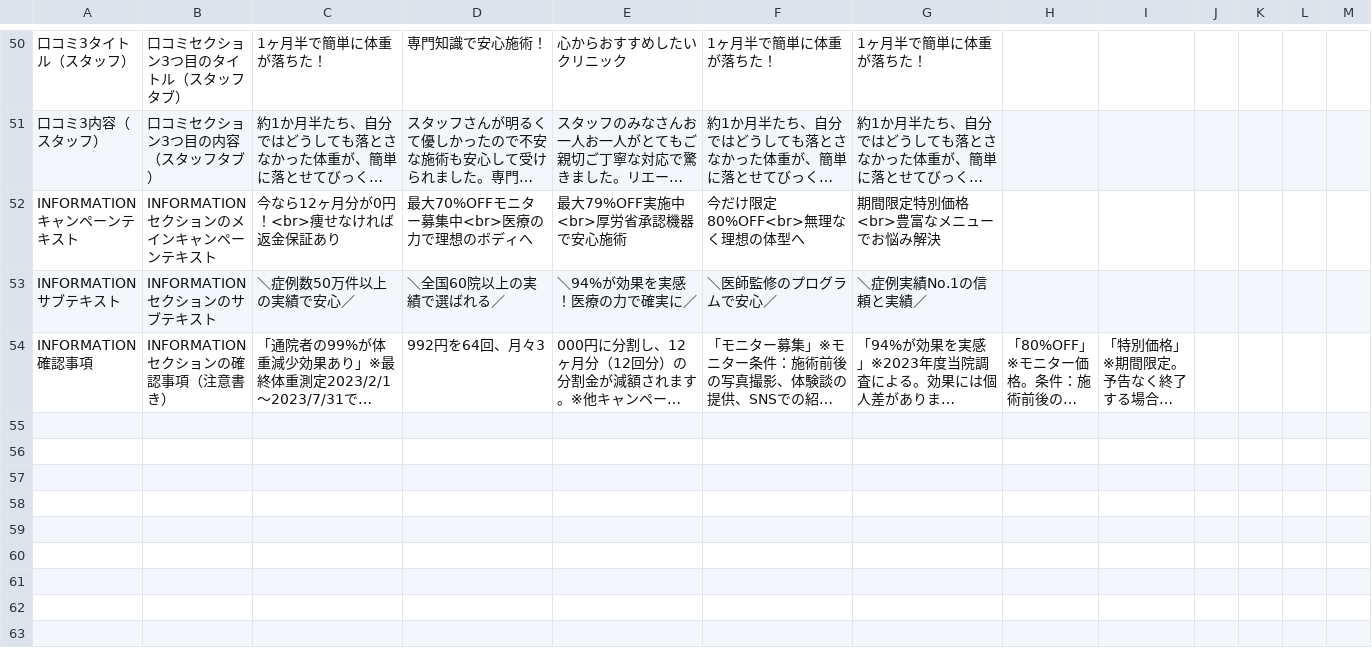
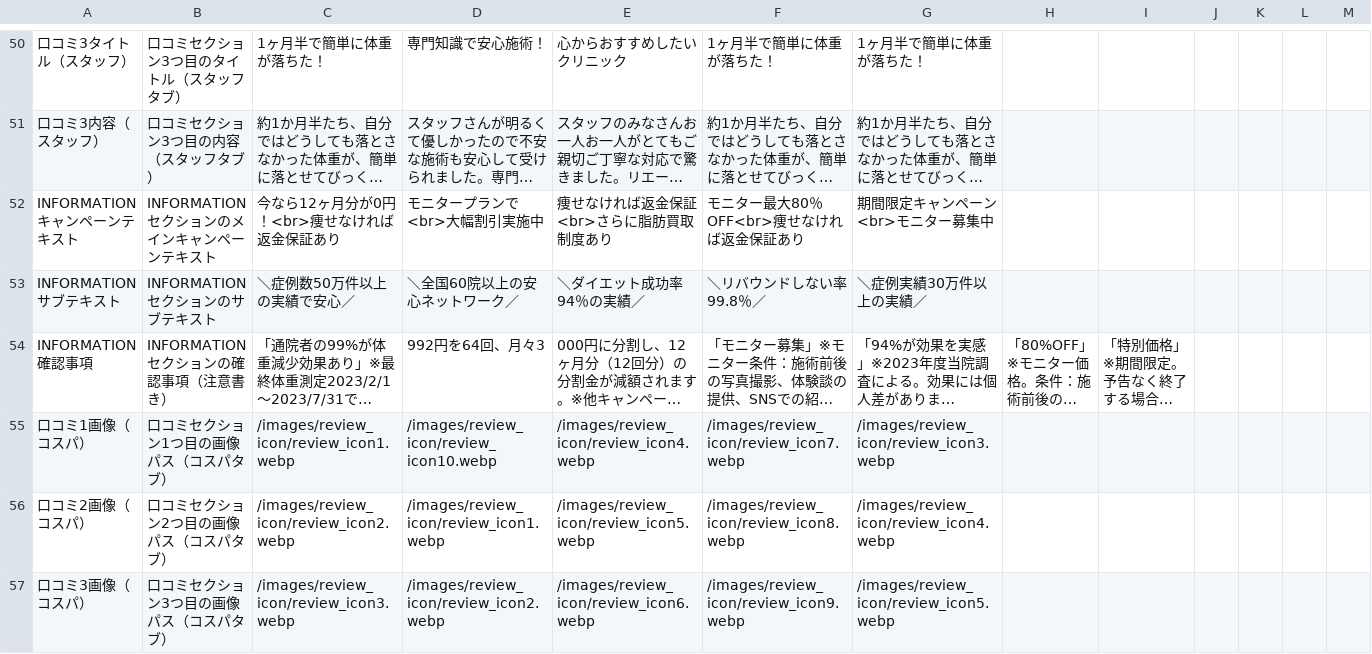
Before and after one commit to sennaoyuki/format_Site_2_-structure, a CSV file: public/injection-lipolysis001/data/clinic-texts.csv, drawn as a sheet; only a part is shown, gaps mark what is left out; long unchanged cells end in …; rows hold the shown columns only; the diff covers the shown part only; the diff names each change by its address in the sheet, - before the commit and + after, or states it on an @@ line.

```diff
--- a/public/injection-lipolysis001/data/clinic-texts.csv
+++ b/public/injection-lipolysis001/data/clinic-texts.csv
-D52: 最大70%OFFモニター募集中<br>医療の力で理想のボディへ
+D52: モニタープランで<br>大幅割引実施中
-E52: 最大79%OFF実施中<br>厚労省承認機器で安心施術
+E52: 痩せなければ返金保証<br>さらに脂肪買取制度あり
-F52: 今だけ限定80%OFF<br>無理なく理想の体型へ
+F52: モニター最大80％OFF<br>痩せなければ返金保証あり
-G52: 期間限定特別価格<br>豊富なメニューでお悩み解決
+G52: 期間限定キャンペーン<br>モニター募集中
-D53: ＼全国60院以上の実績で選ばれる／
+D53: ＼全国60院以上の安心ネットワーク／
-E53: ＼94%が効果を実感！医療の力で確実に／
+E53: ＼ダイエット成功率94％の実績／
-F53: ＼医師監修のプログラムで安心／
+F53: ＼リバウンドしない率99.8％／
-G53: ＼症例実績No.1の信頼と実績／
+G53: ＼症例実績30万件以上の実績／
+row 55: 口コミ1画像（コスパ） | 口コミセクション1つ目の画像パス（コスパタブ） | /images/review_icon/review_icon1.webp | /images/review_icon/review_icon10.webp | /images/review_icon/review_icon4.webp | /images/review_icon/review_icon7.webp | /images/review_icon/review_icon3.webp
+row 56: 口コミ2画像（コスパ） | 口コミセクション2つ目の画像パス（コスパタブ） | /images/review_icon/review_icon2.webp | /images/review_icon/review_icon1.webp | /images/review_icon/review_icon5.webp | /images/review_icon/review_icon8.webp | /images/review_icon/review_icon4.webp
+row 57: 口コミ3画像（コスパ） | 口コミセクション3つ目の画像パス（コスパタブ） | /images/review_icon/review_icon3.webp | /images/review_icon/review_icon2.webp | /images/review_icon/review_icon6.webp | /images/review_icon/review_icon9.webp | /images/review_icon/review_icon5.webp
```
Also changed, not shown: 6 added rows elsewhere in this file, 5 other files.
